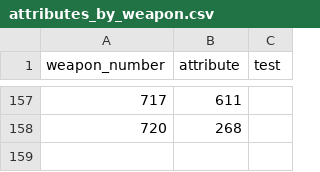
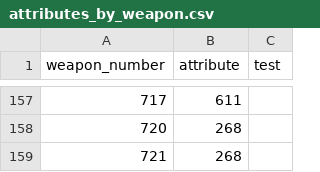
Before and after one commit to larzm42/dom5inspector, a CSV file: gamedata/attributes_by_weapon.csv, drawn as a sheet; only a part is shown, gaps mark what is left out; the diff names each change by its address in the sheet, - before the commit and + after, or states it on an @@ line.

```diff
--- a/gamedata/attributes_by_weapon.csv
+++ b/gamedata/attributes_by_weapon.csv
+row 159: 721 | 268
```
Also changed, not shown: gamedata/attributes_by_armor.csv, gamedata/effects_weapons.csv, 13 other files.
